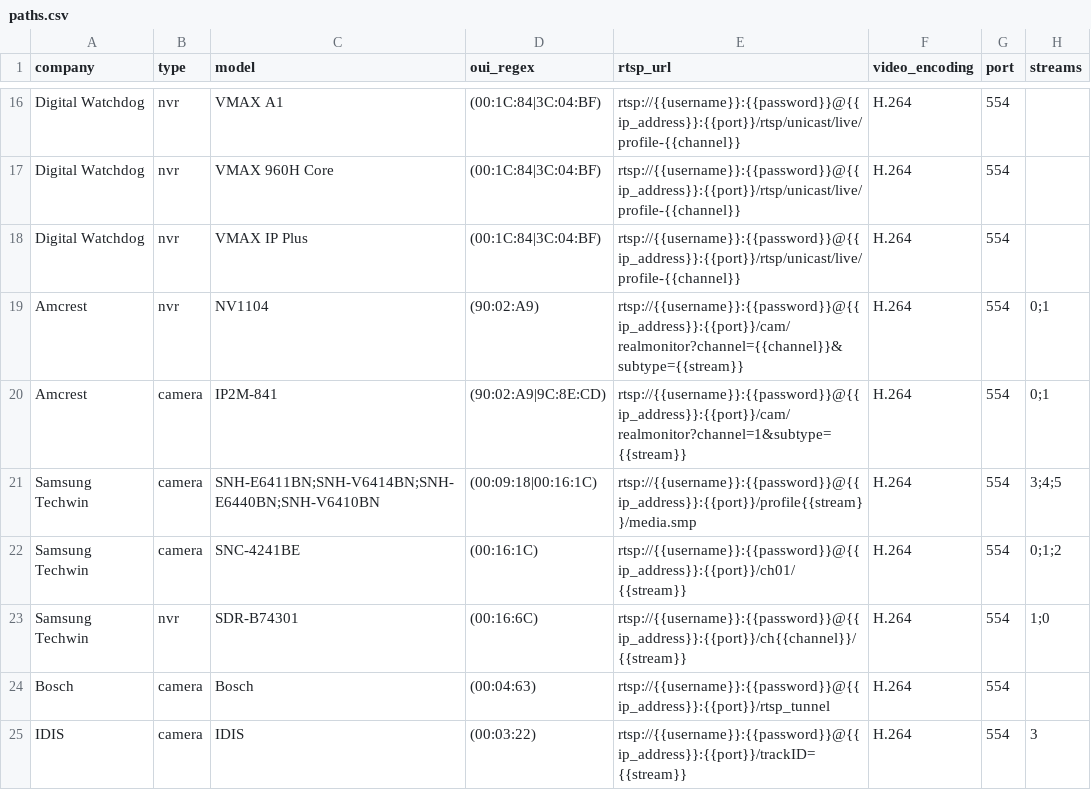
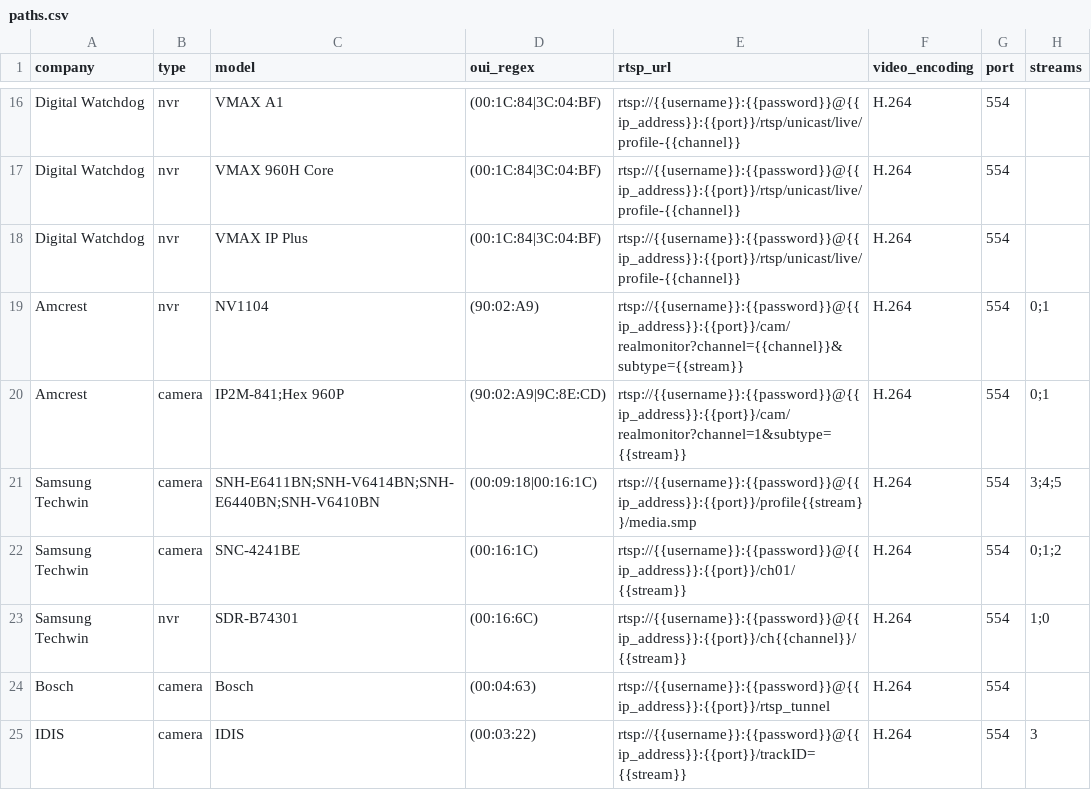
Before and after one commit to CamioCam/rtsp, a CSV file: cameras/paths.csv, drawn as a sheet; only a part is shown, gaps mark what is left out; the diff names each change by its address in the sheet, - before the commit and + after, or states it on an @@ line.

Commit message:
Fixes #104: add support for Amcrest Hex 960P camera.
Since the RTSP path and OUI were the same as the existing Amcrest
camera entry I just added the 'Hex 960P' name to that entry.

```diff
--- a/cameras/paths.csv
+++ b/cameras/paths.csv
-C20 (model): IP2M-841
+C20 (model): IP2M-841;Hex 960P
```
